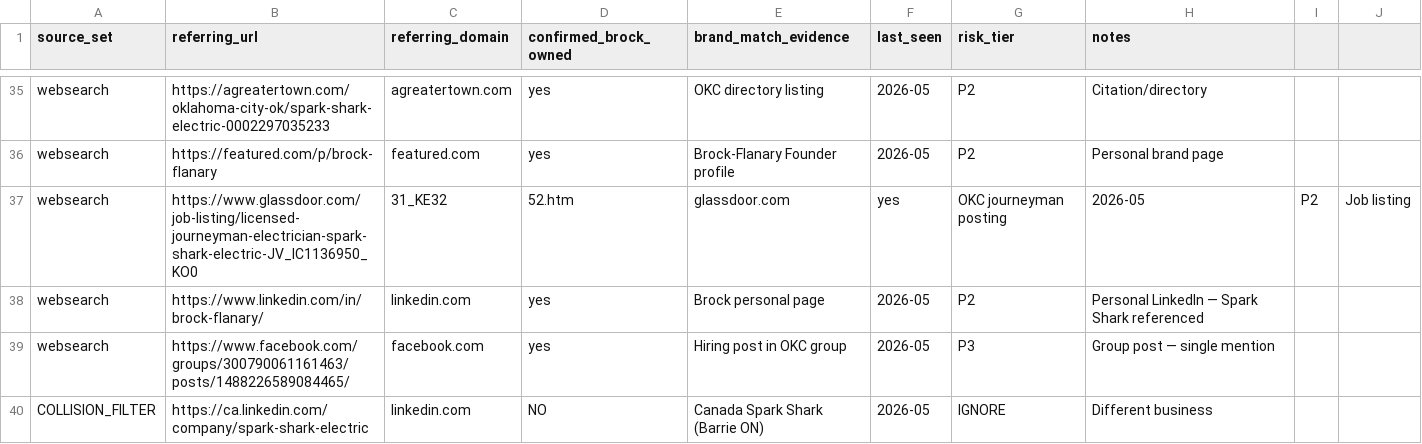
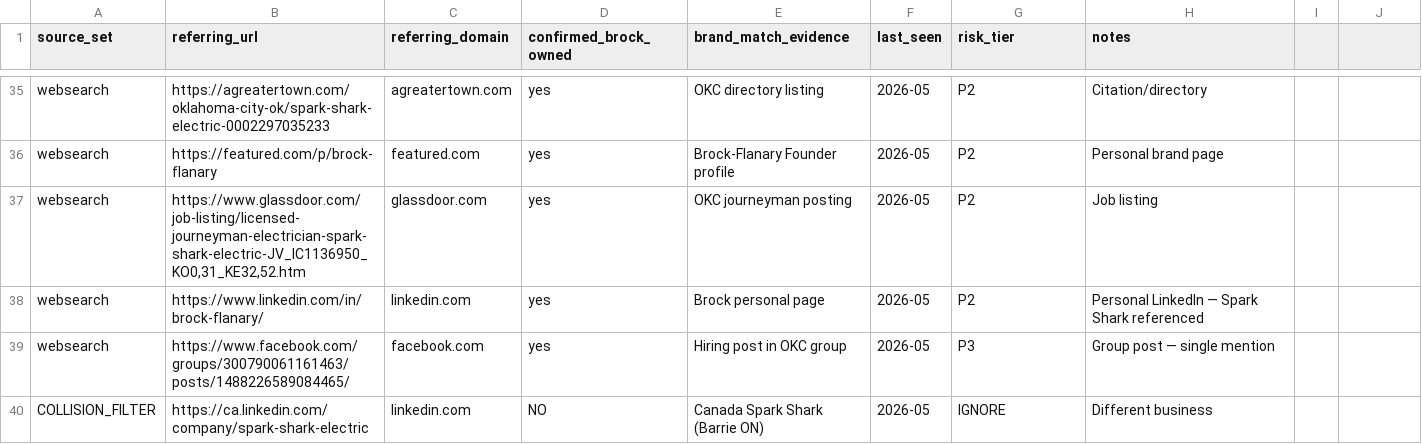
Before and after one commit to SparkSharkElectric/sparkshark-com, a CSV file: migration-evidence-pack/07-backlinks-and-citations/master-backlinks-working.csv, drawn as a sheet; only a part is shown, gaps mark what is left out.

```diff
--- a/migration-evidence-pack/07-backlinks-and-citations/master-backlinks-working.csv
+++ b/migration-evidence-pack/07-backlinks-and-citations/master-backlinks-working.csv
@@ -36,3 +36,3 @@ websearch,https://agreatertown.com/oklahoma-city-ok/spark-shark-electric-0002297
 websearch,https://featured.com/p/brock-flanary,featured.com,yes,Brock-Flanary Founder profile,2026-05,P2,Personal brand page
-websearch,https://www.glassdoor.com/job-listing/licensed-journeyman-electrician-spark-shark-electric-JV_IC1136950_KO0,31_KE32,52.htm,glassdoor.com,yes,OKC journeyman posting,2026-05,P2,Job listing
+websearch,"https://www.glassdoor.com/job-listing/licensed-journeyman-electrician-spark-shark-electric-JV_IC1136950_KO0,31_KE32,52.htm",glassdoor.com,yes,OKC journeyman posting,2026-05,P2,Job listing
 websearch,https://www.linkedin.com/in/brock-flanary/,linkedin.com,yes,Brock personal page,2026-05,P2,Personal LinkedIn — Spark Shark referenced
```
Also changed, not shown: 2 other files.
